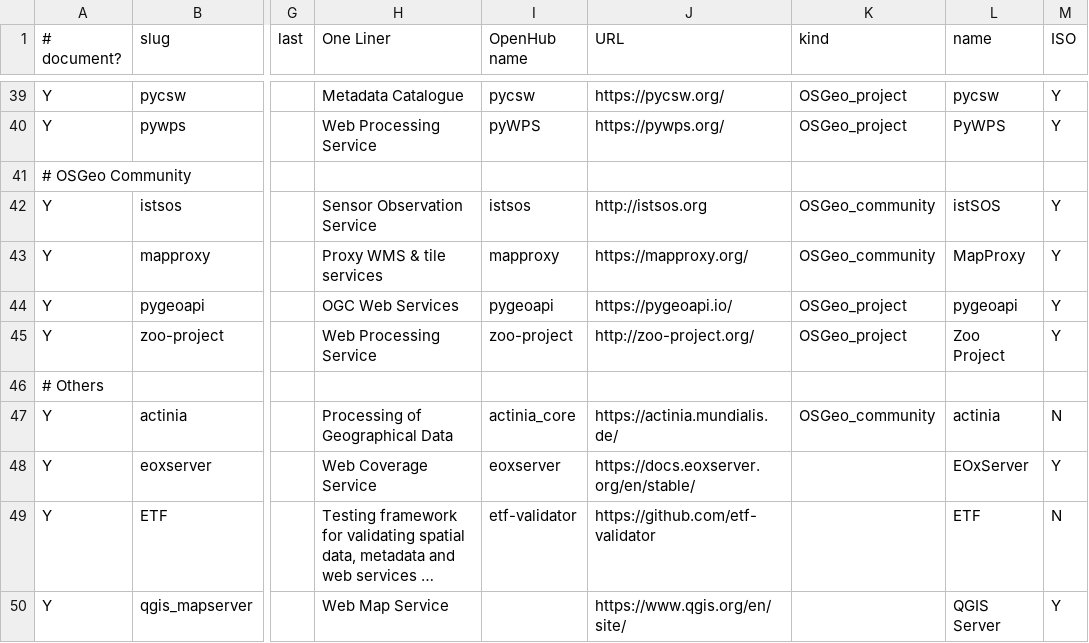
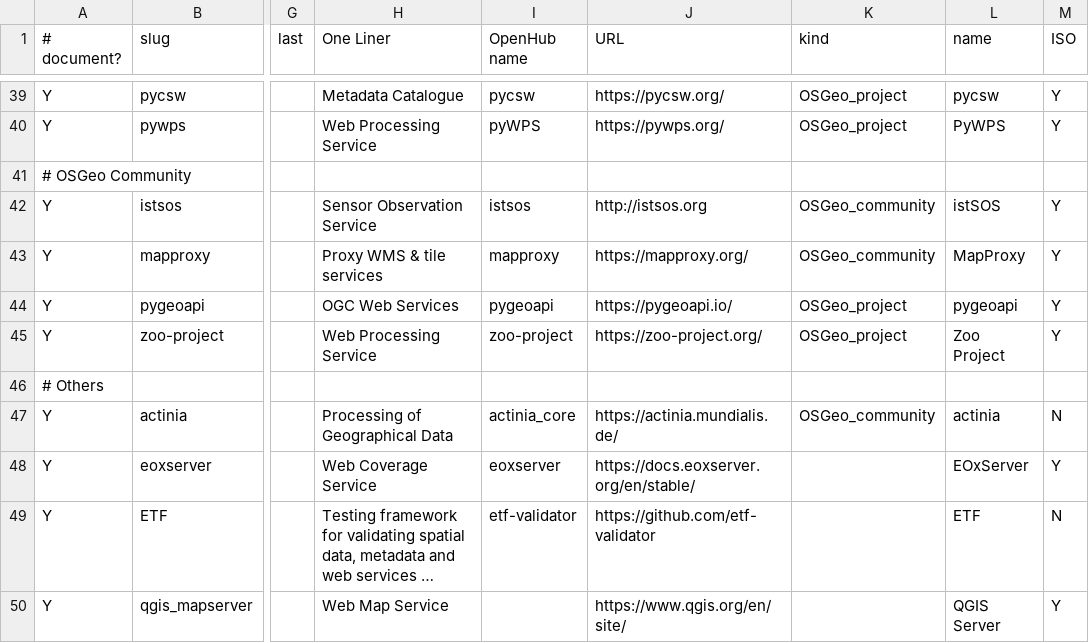
Before and after one commit to OSGeo/OSGeoLive-doc, a CSV file: projects_info.csv, drawn as a sheet; only a part is shown, gaps mark what is left out; long unchanged cells end in …; the diff names each change by its address in the sheet, - before the commit and + after, or states it on an @@ line.

Commit message:
http://zoo-project.org/ -> https://zoo-project.org/ to avoid '502 Server Error' in CI

```diff
--- a/projects_info.csv
+++ b/projects_info.csv
-J45 (URL): http://zoo-project.org/
+J45 (URL): https://zoo-project.org/
```
Also changed, not shown: 15 other files.
